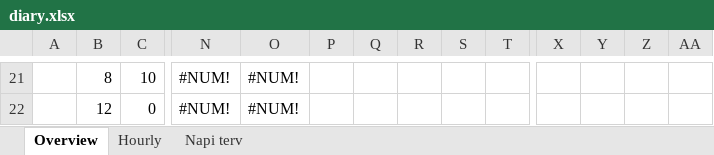
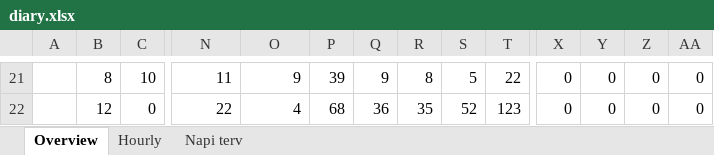
Before and after one commit to gimesia/zebrafisher, an Excel workbook: __docs/diary.xlsx, sheet Overview, drawn as a sheet; only a part is shown, gaps mark what is left out; values as stored, in another font and other column widths than the file's, no cell formats; the diff covers the shown part only; the diff names each change by its address in the sheet, - before the commit and + after, or states it on an @@ line.

```diff
--- a/__docs/diary.xlsx (sheet Overview)
+++ b/__docs/diary.xlsx (sheet Overview)
-N21: #NUM!
+N21: 11
-O21: #NUM!
+O21: 9
-P21: (empty)
+P21: 39
-Q21: (empty)
+Q21: 9
-R21: (empty)
+R21: 8
-S21: (empty)
+S21: 5
-T21: (empty)
+T21: 22
-X21:X22: (empty)
+X21:X22: 0
-Y21:Y22: (empty)
+Y21:Y22: 0
-Z21:Z22: (empty)
+Z21:Z22: 0
-AA21:AA22: (empty)
+AA21:AA22: 0
-N22: #NUM!
+N22: 22
-O22: #NUM!
+O22: 4
-P22: (empty)
+P22: 68
-Q22: (empty)
+Q22: 36
-R22: (empty)
+R22: 35
-S22: (empty)
+S22: 52
-T22: (empty)
+T22: 123
```
Also changed, not shown: 36 edited cells and merged cells elsewhere in this sheet, sheet Hourly, cell formats, 8 other files.
